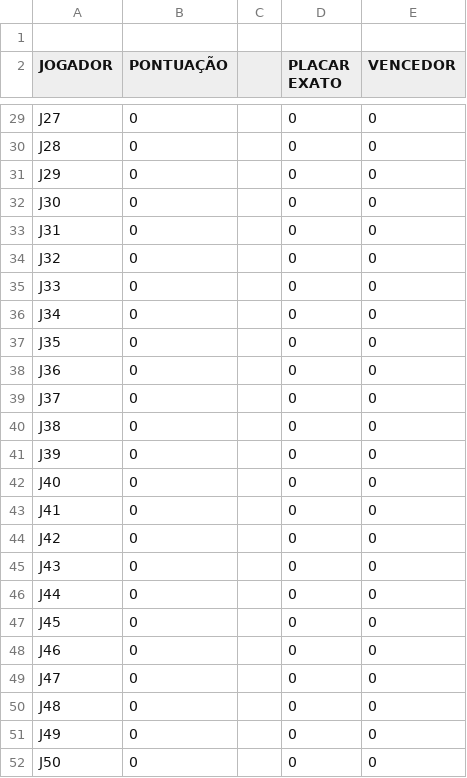
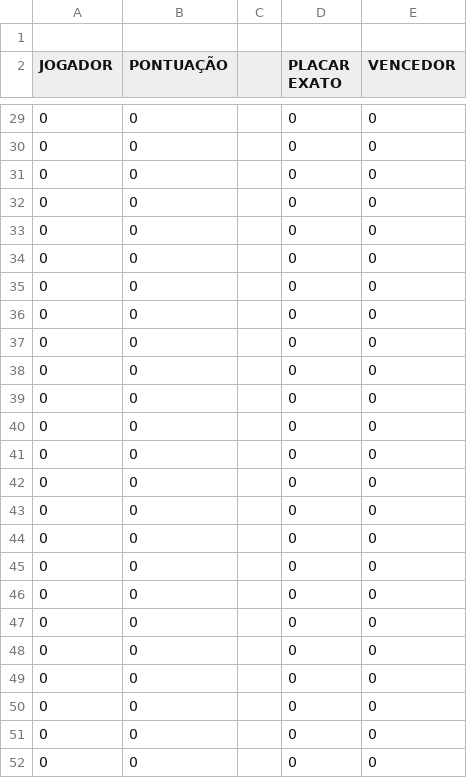
Before and after one commit to LeandroBCastro/bolaochsp, a CSV file: data/ranking.csv, drawn as a sheet; only a part is shown, gaps mark what is left out; the diff covers the shown part only; the diff names each change by its address in the sheet, - before the commit and + after, or states it on an @@ line.

```diff
--- a/data/ranking.csv
+++ b/data/ranking.csv
-A29 (JOGADOR): J27
+A29 (JOGADOR): 0
-A30 (JOGADOR): J28
+A30 (JOGADOR): 0
-A31 (JOGADOR): J29
+A31 (JOGADOR): 0
-A32 (JOGADOR): J30
+A32 (JOGADOR): 0
-A33 (JOGADOR): J31
+A33 (JOGADOR): 0
-A34 (JOGADOR): J32
+A34 (JOGADOR): 0
-A35 (JOGADOR): J33
+A35 (JOGADOR): 0
-A36 (JOGADOR): J34
+A36 (JOGADOR): 0
-A37 (JOGADOR): J35
+A37 (JOGADOR): 0
-A38 (JOGADOR): J36
+A38 (JOGADOR): 0
-A39 (JOGADOR): J37
+A39 (JOGADOR): 0
-A40 (JOGADOR): J38
+A40 (JOGADOR): 0
-A41 (JOGADOR): J39
+A41 (JOGADOR): 0
-A42 (JOGADOR): J40
+A42 (JOGADOR): 0
-A43 (JOGADOR): J41
+A43 (JOGADOR): 0
-A44 (JOGADOR): J42
+A44 (JOGADOR): 0
-A45 (JOGADOR): J43
+A45 (JOGADOR): 0
-A46 (JOGADOR): J44
+A46 (JOGADOR): 0
-A47 (JOGADOR): J45
+A47 (JOGADOR): 0
-A48 (JOGADOR): J46
+A48 (JOGADOR): 0
-A49 (JOGADOR): J47
+A49 (JOGADOR): 0
-A50 (JOGADOR): J48
+A50 (JOGADOR): 0
-A51 (JOGADOR): J49
+A51 (JOGADOR): 0
-A52 (JOGADOR): J50
+A52 (JOGADOR): 0
```
Also changed, not shown: 26 edited cells elsewhere in this file.
